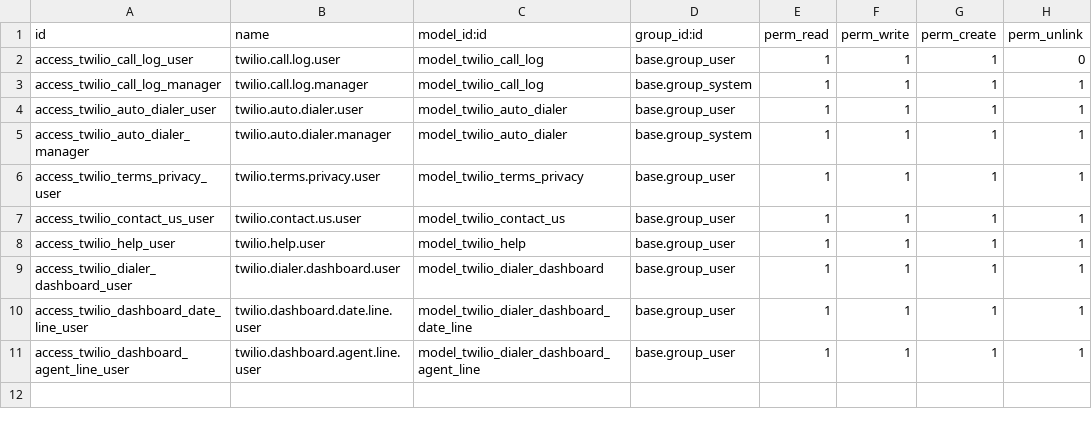
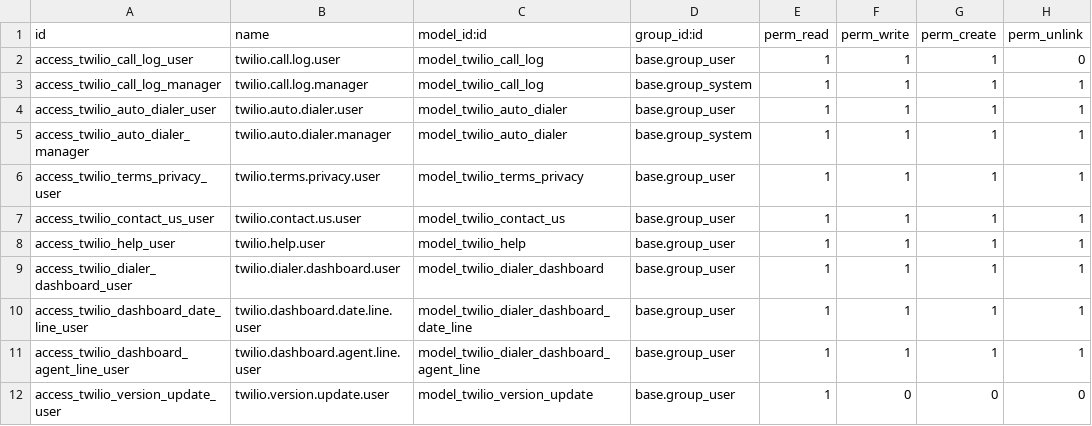
Before and after one commit to Hasnen-mr/oddo-twilio, a CSV file: twilio_dialer/security/ir.model.access.csv, drawn as a sheet; the diff names each change by its address in the sheet, - before the commit and + after, or states it on an @@ line.

```diff
--- a/twilio_dialer/security/ir.model.access.csv
+++ b/twilio_dialer/security/ir.model.access.csv
+row 12: access_twilio_version_update_user | twilio.version.update.user | model_twilio_version_update | base.group_user | 1 | 0 | 0 | 0
```
Also changed, not shown: 14 other files.
